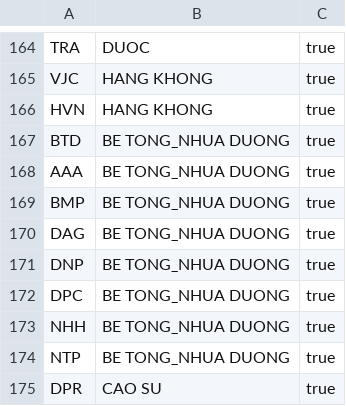
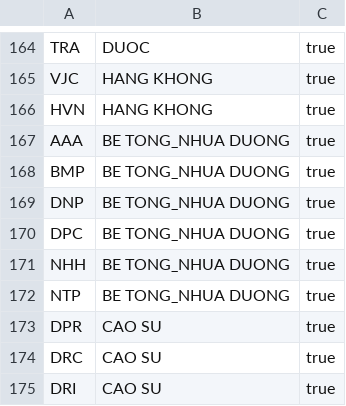
Before and after one commit to vnxprot/protstock_app, a CSV file: data/universe.csv, drawn as a sheet; only a part is shown, gaps mark what is left out; the shorter side is filled out with more unchanged rows; the diff names each change by its address in the sheet, - before the commit and + after, or states it on an @@ line.

Commit message:
Remove BTD and DAG from universe

```diff
--- a/data/universe.csv
+++ b/data/universe.csv
-row 167: BTD | BE TONG_NHUA DUONG | true
-row 170: DAG | BE TONG_NHUA DUONG | true
```
Also changed, not shown: 11 other files.
